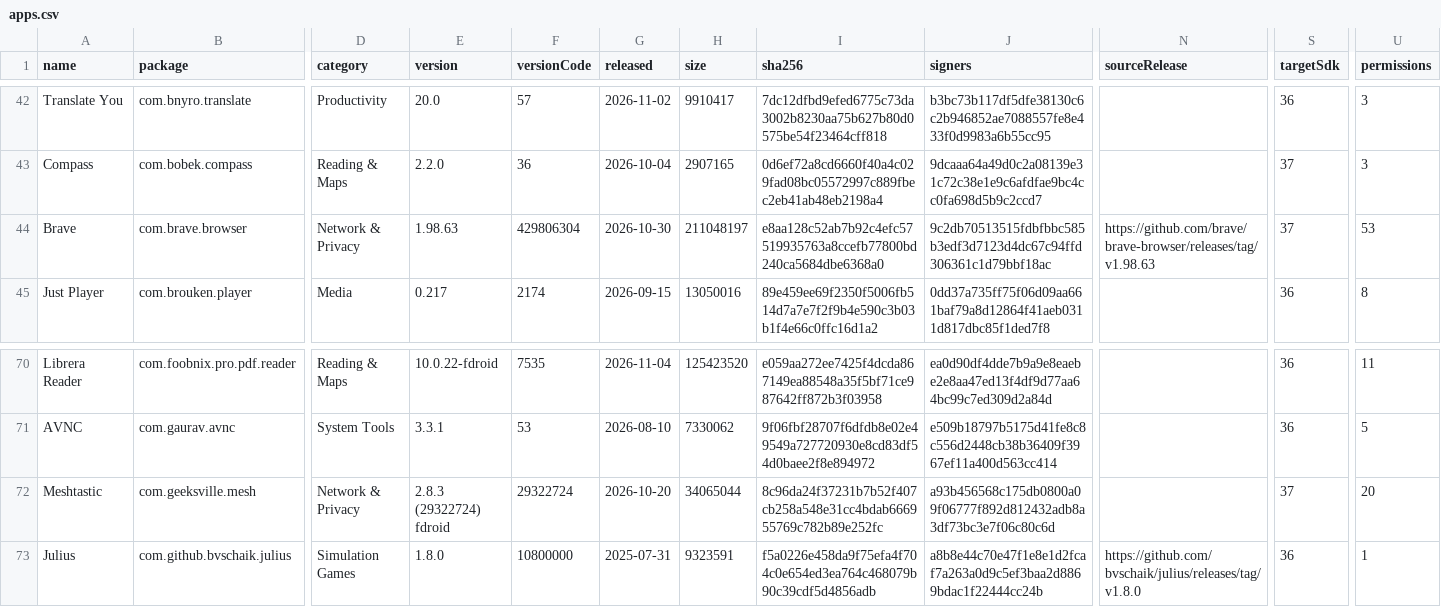
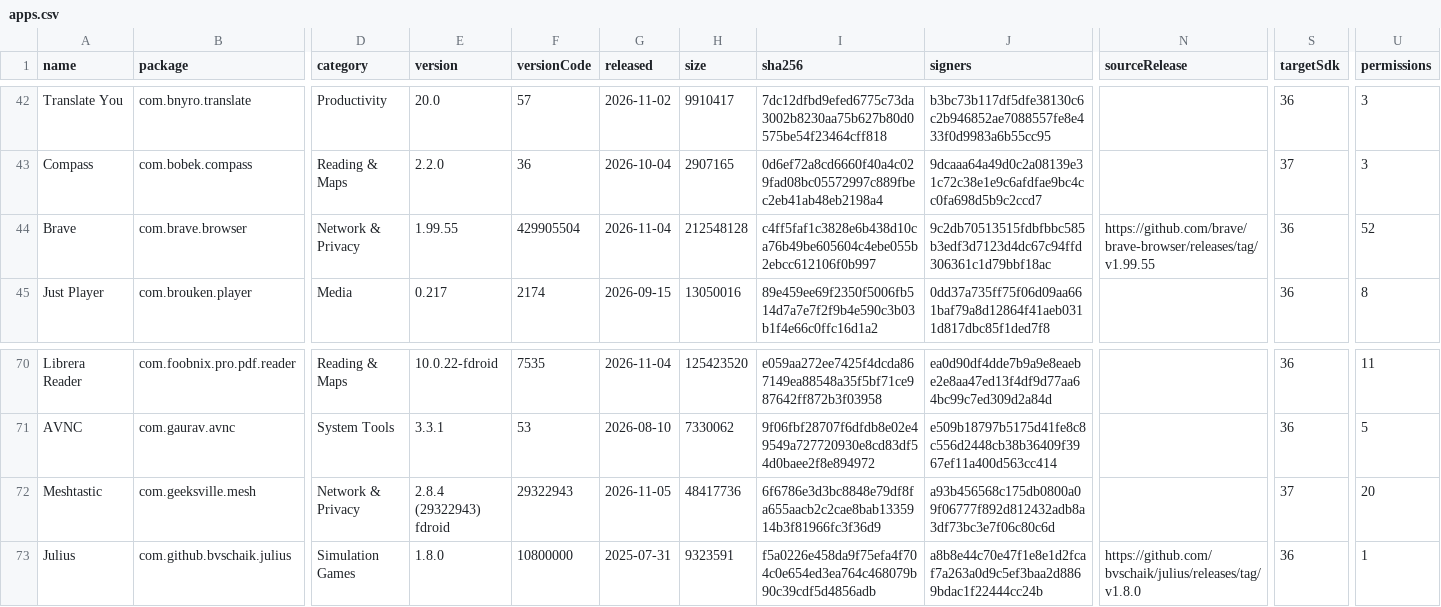
Before and after one commit to 2113apps/verified-android-apps, a CSV file: apps.csv, drawn as a sheet; only a part is shown, gaps mark what is left out; the diff names each change by its address in the sheet, - before the commit and + after, or states it on an @@ line.

```diff
--- a/apps.csv
+++ b/apps.csv
-E44 (version): 1.98.63
+E44 (version): 1.99.55
-F44 (versionCode): 429806304
+F44 (versionCode): 429905504
-G44 (released): 2026-10-30
+G44 (released): 2026-11-04
-H44 (size): 211048197
+H44 (size): 212548128
-I44 (sha256): e8aa128c52ab7b92c4efc57519935763a8ccefb77800bd240ca5684dbe6368a0
+I44 (sha256): c4ff5faf1c3828e6b438d10ca76b49be605604c4ebe055b2ebcc612106f0b997
-N44 (sourceRelease): https://github.com/brave/brave-browser/releases/tag/v1.98.63
+N44 (sourceRelease): https://github.com/brave/brave-browser/releases/tag/v1.99.55
-S44 (targetSdk): 37
+S44 (targetSdk): 36
-U44 (permissions): 53
+U44 (permissions): 52
-E72 (version): 2.8.3 (29322724) fdroid
+E72 (version): 2.8.4 (29322943) fdroid
-F72 (versionCode): 29322724
+F72 (versionCode): 29322943
-G72 (released): 2026-10-20
+G72 (released): 2026-11-05
-H72 (size): 34065044
+H72 (size): 48417736
-I72 (sha256): 8c96da24f37231b7b52f407cb258a548e31cc4bdab666955769c782b89e252fc
+I72 (sha256): 6f6786e3d3bc8848e79df8fa655aacb2c2cae8bab1335914b3f81966fc3f36d9
```
Also changed, not shown: 1 other file.
